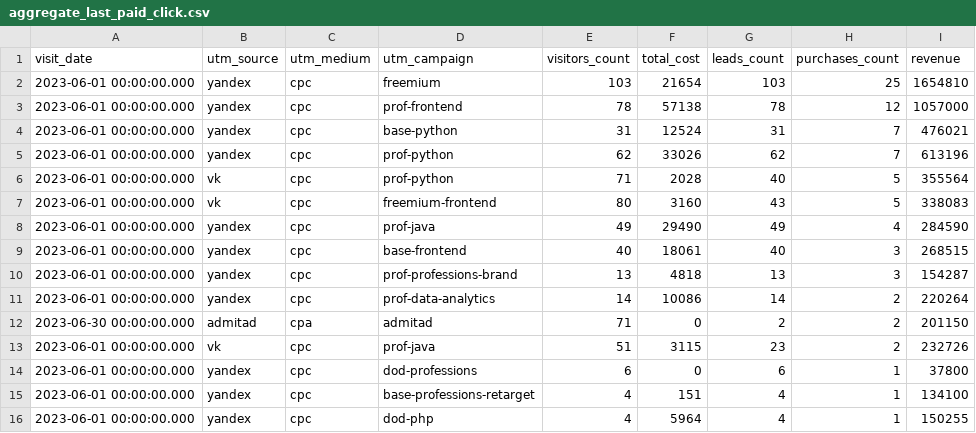
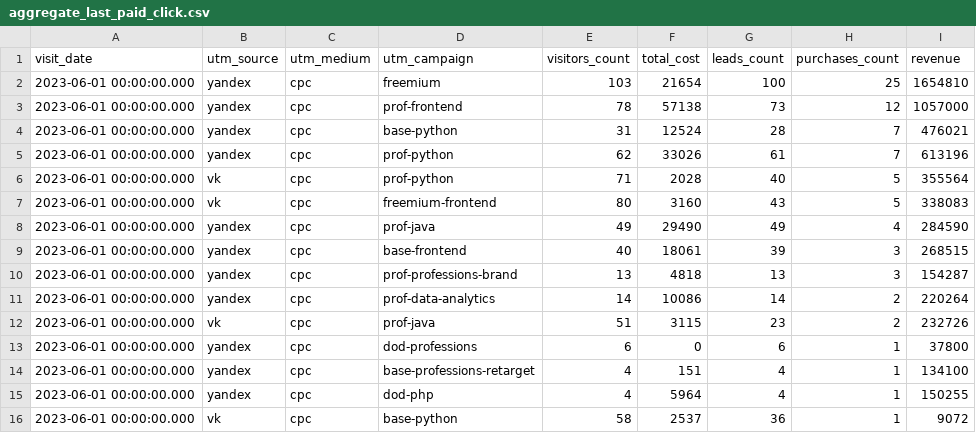
Before and after one commit to LetnerOk/data-analytics-project-96, a CSV file: aggregate_last_paid_click.csv, drawn as a sheet.

Commit message:
Update aggregate_last_paid_click.csv

```diff
--- a/aggregate_last_paid_click.csv
+++ b/aggregate_last_paid_click.csv
@@ -1,6 +1,6 @@
 "visit_date","utm_source","utm_medium","utm_campaign","visitors_count","total_cost","leads_count","purchases_count","revenue"
-2023-06-01 00:00:00.000,yandex,cpc,freemium,103,21654,103,25,1654810
-2023-06-01 00:00:00.000,yandex,cpc,prof-frontend,78,57138,78,12,1057000
-2023-06-01 00:00:00.000,yandex,cpc,base-python,31,12524,31,7,476021
-2023-06-01 00:00:00.000,yandex,cpc,prof-python,62,33026,62,7,613196
+2023-06-01 00:00:00.000,yandex,cpc,freemium,103,21654,100,25,1654810
+2023-06-01 00:00:00.000,yandex,cpc,prof-frontend,78,57138,73,12,1057000
+2023-06-01 00:00:00.000,yandex,cpc,base-python,31,12524,28,7,476021
+2023-06-01 00:00:00.000,yandex,cpc,prof-python,62,33026,61,7,613196
 2023-06-01 00:00:00.000,vk,cpc,prof-python,71,2028,40,5,355564
@@ -8,6 +8,5 @@
 2023-06-01 00:00:00.000,yandex,cpc,prof-java,49,29490,49,4,284590
-2023-06-01 00:00:00.000,yandex,cpc,base-frontend,40,18061,40,3,268515
+2023-06-01 00:00:00.000,yandex,cpc,base-frontend,40,18061,39,3,268515
 2023-06-01 00:00:00.000,yandex,cpc,prof-professions-brand,13,4818,13,3,154287
 2023-06-01 00:00:00.000,yandex,cpc,prof-data-analytics,14,10086,14,2,220264
-2023-06-30 00:00:00.000,admitad,cpa,admitad,71,0,2,2,201150
 2023-06-01 00:00:00.000,vk,cpc,prof-java,51,3115,23,2,232726
@@ -16 +15,2 @@
 2023-06-01 00:00:00.000,yandex,cpc,dod-php,4,5964,4,1,150255
+2023-06-01 00:00:00.000,vk,cpc,base-python,58,2537,36,1,9072
```
